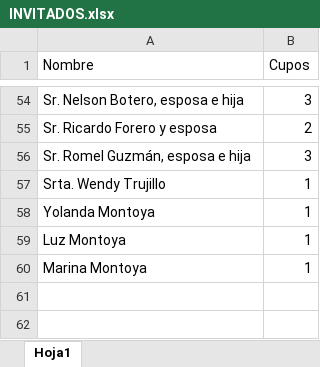
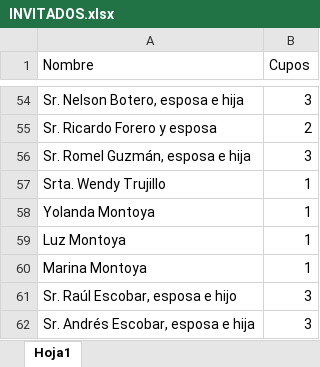
Before and after one commit to karenquinteroboni/XV_Sara_Vanegas, an Excel workbook: INVITADOS.xlsx, sheet Hoja1, drawn as a sheet; only a part is shown, gaps mark what is left out; values as stored, in another font and other column widths than the file's, no borders; table styles not drawn; the diff names each change by its address in the sheet, - before the commit and + after, or states it on an @@ line.

```diff
--- a/INVITADOS.xlsx (sheet Hoja1)
+++ b/INVITADOS.xlsx (sheet Hoja1)
+row 61: Sr. Raúl Escobar, esposa e hijo | 3
+row 62: Sr. Andrés Escobar, esposa e hija | 3
```
Also changed, not shown: 2 other files.
